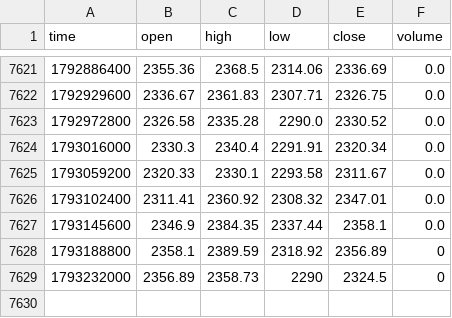
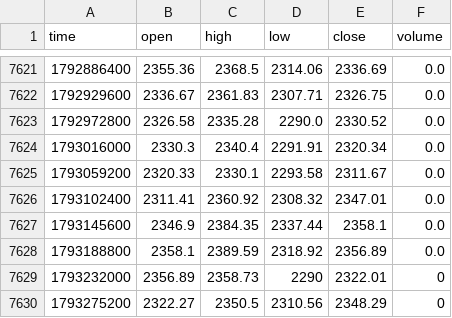
Before and after one commit to jaredbausch-ai/ctzb-data, a CSV file: data/ETH_12H.csv, drawn as a sheet; only a part is shown, gaps mark what is left out.

```diff
--- a/data/ETH_12H.csv
+++ b/data/ETH_12H.csv
@@ -7627,3 +7627,4 @@ time,open,high,low,close,volume
 1793145600,2346.9,2384.35,2337.44,2358.1,0.0
-1793188800,2358.1,2389.59,2318.92,2356.89,0
-1793232000,2356.89,2358.73,2290,2324.5,0
+1793188800,2358.1,2389.59,2318.92,2356.89,0.0
+1793232000,2356.89,2358.73,2290,2322.01,0
+1793275200,2322.27,2350.5,2310.56,2348.29,0
```
Also changed, not shown: data/BTC_12H.csv, data/ETH_4H.csv, 29 other files.
